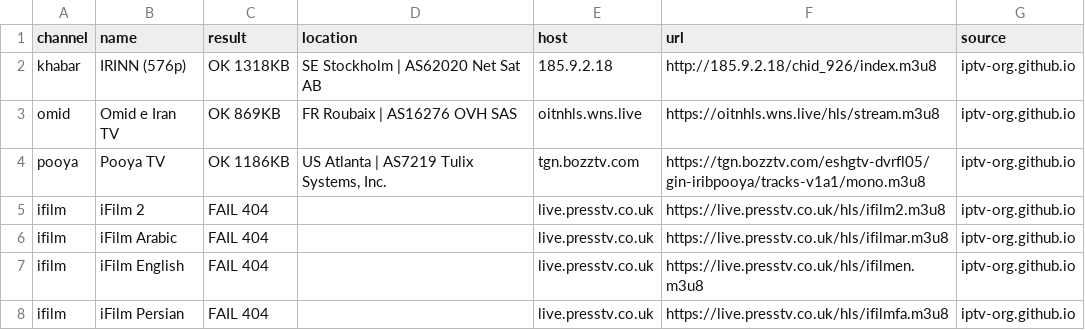
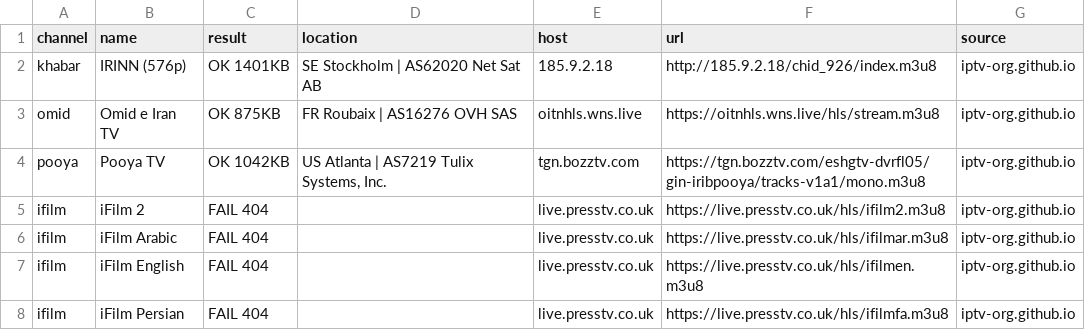
Before and after one commit to Samhouston010/persian-tv, a TSV file: irib_hunt.tsv, drawn as a sheet.

```diff
--- a/irib_hunt.tsv
+++ b/irib_hunt.tsv
@@ -1,5 +1,5 @@
 channel	name	result	location	host	url	source
-khabar	IRINN (576p)	OK 1318KB	SE Stockholm | AS62020 Net Sat AB	185.9.2.18	http://185.9.2.18/chid_926/index.m3u8	iptv-org.github.io
-omid	Omid e Iran TV	OK 869KB	FR Roubaix | AS16276 OVH SAS	oitnhls.wns.live	https://oitnhls.wns.live/hls/stream.m3u8	iptv-org.github.io
-pooya	Pooya TV	OK 1186KB	US Atlanta | AS7219 Tulix Systems, Inc.	tgn.bozztv.com	https://tgn.bozztv.com/eshgtv-dvrfl05/gin-iribpooya/tracks-v1a1/mono.m3u8	iptv-org.github.io
+khabar	IRINN (576p)	OK 1401KB	SE Stockholm | AS62020 Net Sat AB	185.9.2.18	http://185.9.2.18/chid_926/index.m3u8	iptv-org.github.io
+omid	Omid e Iran TV	OK 875KB	FR Roubaix | AS16276 OVH SAS	oitnhls.wns.live	https://oitnhls.wns.live/hls/stream.m3u8	iptv-org.github.io
+pooya	Pooya TV	OK 1042KB	US Atlanta | AS7219 Tulix Systems, Inc.	tgn.bozztv.com	https://tgn.bozztv.com/eshgtv-dvrfl05/gin-iribpooya/tracks-v1a1/mono.m3u8	iptv-org.github.io
 ifilm	iFilm 2	FAIL 404		live.presstv.co.uk	https://live.presstv.co.uk/hls/ifilm2.m3u8	iptv-org.github.io
```
